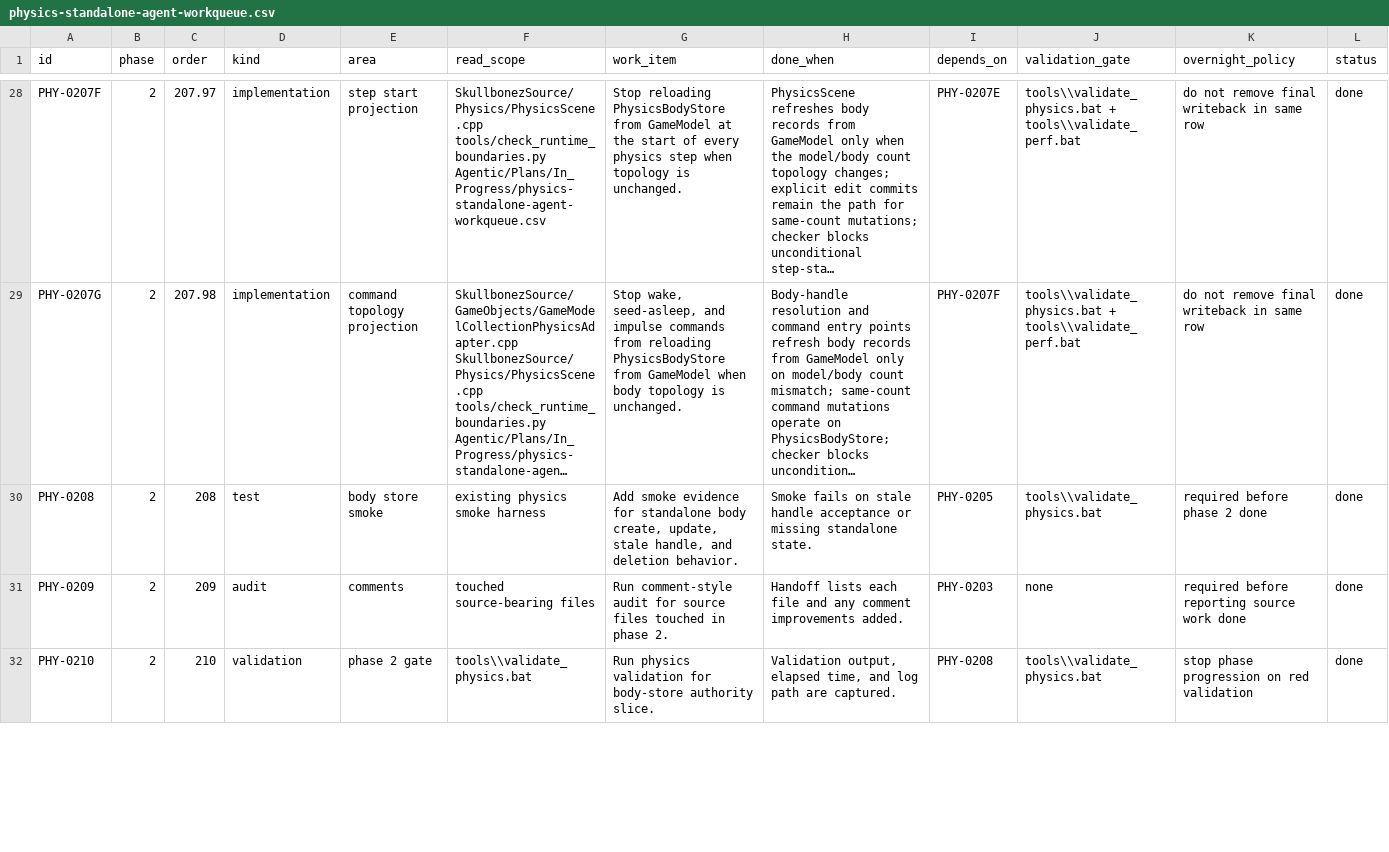
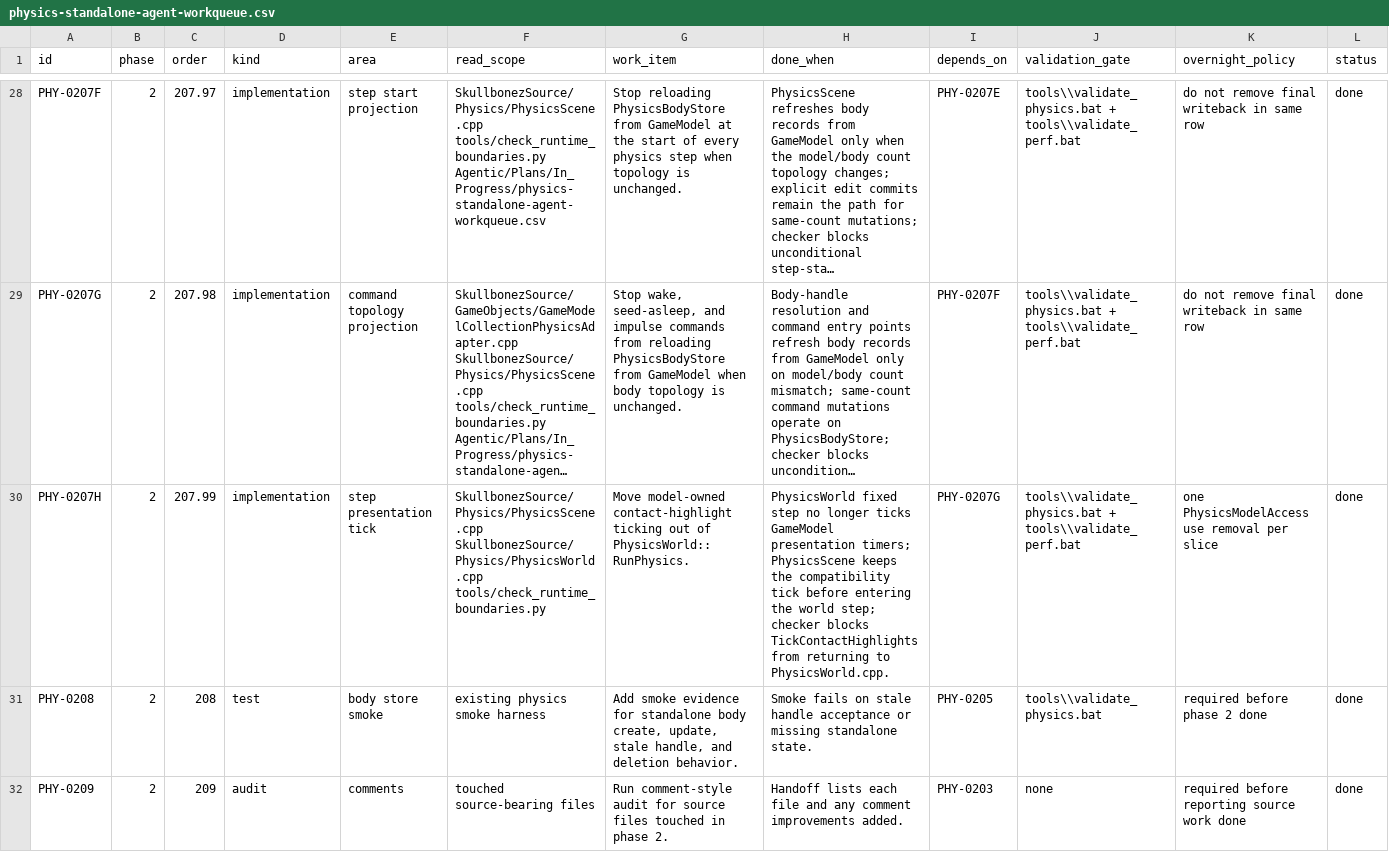
Before and after one commit to skullbonez/SkullbonezCore, a CSV file: Agentic/Plans/In_Progress/physics-standalone-agent-workqueue.csv, drawn as a sheet; only a part is shown, gaps mark what is left out; the shorter side is filled out with more unchanged rows; long unchanged cells end in …; rows hold the shown columns only; the diff names each change by its address in the sheet, - before the commit and + after, or states it on an @@ line.

Commit message:
physics: move contact highlights out of world step
Move the model-owned contact-highlight timer tick out of PhysicsWorld::RunPhysics and into the PhysicsScene compatibility edge before the store-owned world step. This removes one presentation-side PhysicsModelAccess use from the fixed-step world body while preserving ordering before the solver runs.

Add a runtime-boundary guardrail and synthetic tests so modelAccess.TickContactHighlights cannot return to PhysicsWorld.cpp while remaining allowed at PhysicsScene. Update the strict standalone workqueue, checklist, and session state with the new PHY-0207H evidence.

Validation: python -m py_compile tools\check_runtime_boundaries.py; python tools\check_runtime_boundaries.py --repo . (0 errors, self-tests run on normal path); focused Debug build passed in 4.4s with 0 warnings/errors; tools\validate_fast.bat passed in 24.9s; tools\validate_physics.bat passed in 14.3s with byte-exact physics_regression_solver.csv; tools\validate_perf.bat passed on rerun in 21.5s after an initial +0.06 MB memory-threshold miss.

```diff
--- a/Agentic/Plans/In_Progress/physics-standalone-agent-workqueue.csv
+++ b/Agentic/Plans/In_Progress/physics-standalone-agent-workqueue.csv
+row 30: PHY-0207H | 2 | 207.99 | implementation | step presentation tick | SkullbonezSource/Physics/PhysicsScene.cpp SkullbonezSource/Physics/PhysicsWorld.cpp tools/check_runtime_boundaries.py | Move model-owned contact-highlight ticking out of PhysicsWorld::RunPhysics. | PhysicsWorld fixed step no longer ticks GameModel presentation timers; PhysicsScene keeps the compatibility tick before entering the world step; checker blocks TickContactHighlights from returning to PhysicsWorld.cpp. | PHY-0207G | tools\\validate_physics.bat + tools\\validate_perf.bat | one PhysicsModelAccess use removal per slice | done
```
Also changed, not shown: 5 other files.
